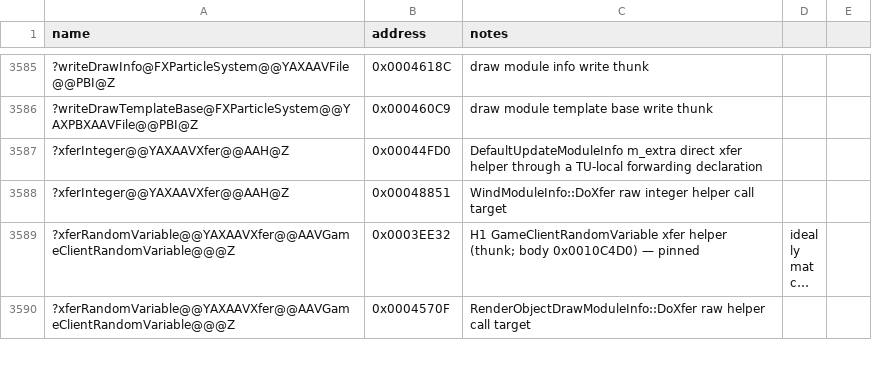
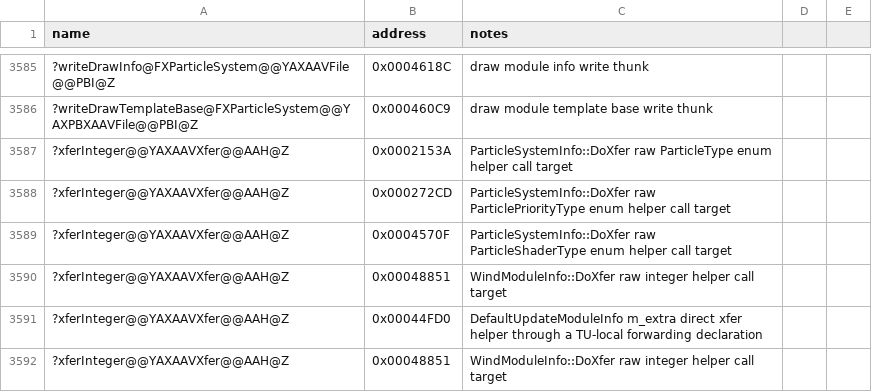
Before and after one commit to Doble-K/Open-BFME-1, a CSV file: reverse/symbols.csv, drawn as a sheet; only a part is shown, gaps mark what is left out; the shorter side is filled out with more unchanged rows; long unchanged cells end in ….

Commit message:
Open-BFME5 convert ParticleSystemInfo DoXfer

```diff
--- a/reverse/symbols.csv
+++ b/reverse/symbols.csv
@@ -3586,2 +3586,6 @@ name,address,notes
 ?writeDrawTemplateBase@FXParticleSystem@@YAXPBXAAVFile@@PBI@Z,0x000460C9,draw module template base write thunk
+?xferInteger@@YAXAAVXfer@@AAH@Z,0x0002153A,ParticleSystemInfo::DoXfer raw ParticleType enum helper call target
+?xferInteger@@YAXAAVXfer@@AAH@Z,0x000272CD,ParticleSystemInfo::DoXfer raw ParticlePriorityType enum helper call target
+?xferInteger@@YAXAAVXfer@@AAH@Z,0x0004570F,ParticleSystemInfo::DoXfer raw ParticleShaderType enum helper call target
+?xferInteger@@YAXAAVXfer@@AAH@Z,0x00048851,WindModuleInfo::DoXfer raw integer helper call target
 ?xferInteger@@YAXAAVXfer@@AAH@Z,0x00044FD0,DefaultUpdateModuleInfo m_extra direct xfer helper through a TU-local forwarding declaration
```
Also changed, not shown: 1 other file.
